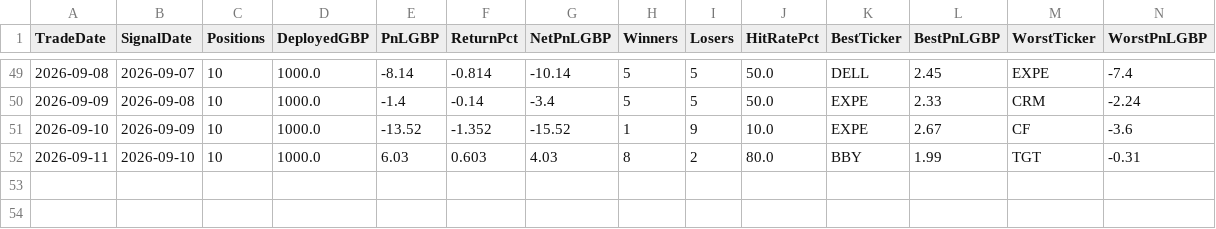
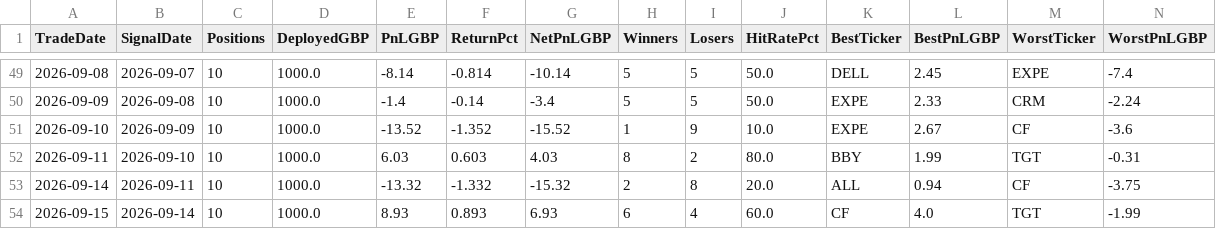
Before and after one commit to MrinalBhargava/sp500-dashboard, a CSV file: daily_pnl.csv, drawn as a sheet; only a part is shown, gaps mark what is left out; rows hold the shown columns only; the diff names each change by its address in the sheet, - before the commit and + after, or states it on an @@ line.

```diff
--- a/daily_pnl.csv
+++ b/daily_pnl.csv
+row 53: 2026-09-14 | 2026-09-11 | 10 | 1000.0 | -13.32 | -1.332 | -15.32 | 2 | 8 | 20.0 | ALL | 0.94 | CF | -3.75
+row 54: 2026-09-15 | 2026-09-14 | 10 | 1000.0 | 8.93 | 0.893 | 6.93 | 6 | 4 | 60.0 | CF | 4.0 | TGT | -1.99
```
Also changed, not shown: positions_pnl.csv.
